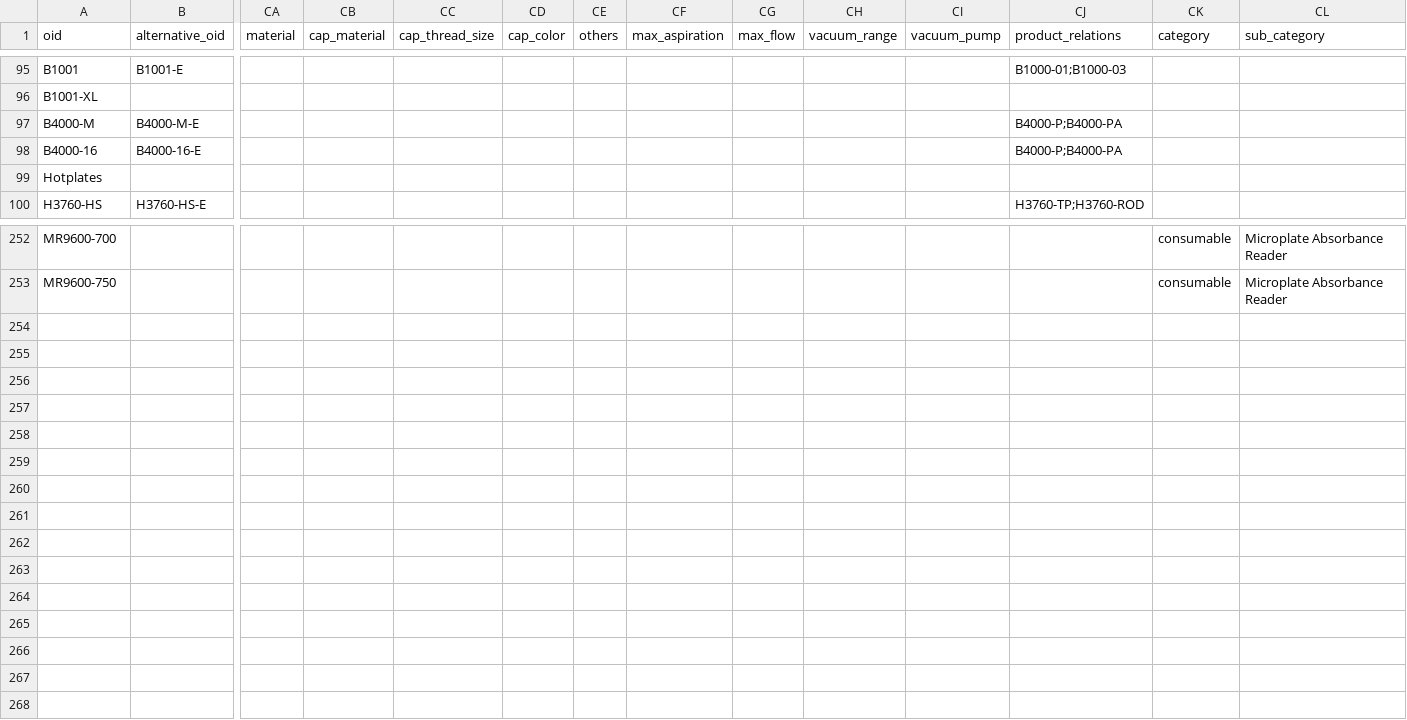
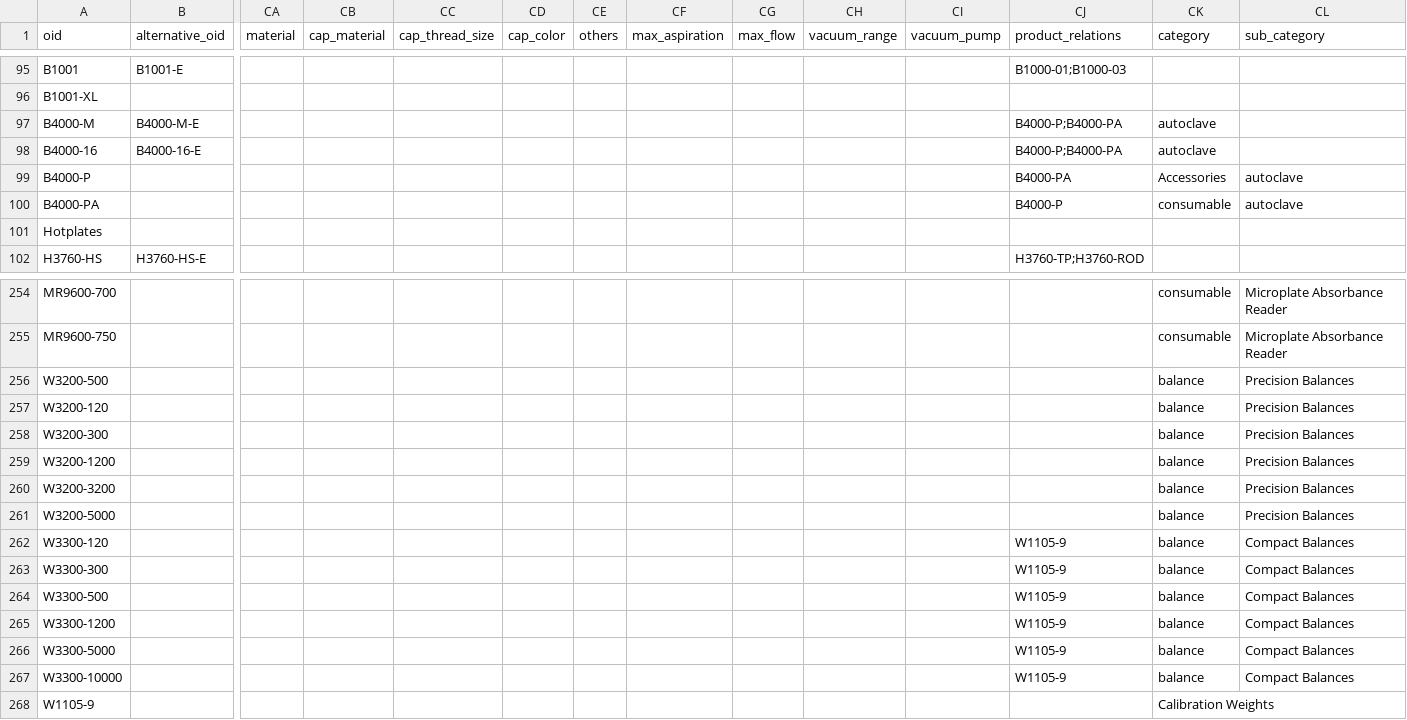
Before and after one commit to panagonov/files_to_db, a CSV file: shop/ridacom/save_transformers/equipment/benchmark/props.csv, drawn as a sheet; only a part is shown, gaps mark what is left out; rows hold the shown columns only; the diff names each change by its address in the sheet, - before the commit and + after, or states it on an @@ line.

```diff
--- a/shop/ridacom/save_transformers/equipment/benchmark/props.csv
+++ b/shop/ridacom/save_transformers/equipment/benchmark/props.csv
-CK97:CK98 (category): (empty)
+CK97:CK98 (category): autoclave
+row 99: B4000-P |  |  |  |  |  |  |  |  |  |  | B4000-PA | Accessories | autoclave
+row 100: B4000-PA |  |  |  |  |  |  |  |  |  |  | B4000-P | consumable | autoclave
+row 256: W3200-500 |  |  |  |  |  |  |  |  |  |  |  | balance | Precision Balances
+row 257: W3200-120 |  |  |  |  |  |  |  |  |  |  |  | balance | Precision Balances
+row 258: W3200-300 |  |  |  |  |  |  |  |  |  |  |  | balance | Precision Balances
+row 259: W3200-1200 |  |  |  |  |  |  |  |  |  |  |  | balance | Precision Balances
+row 260: W3200-3200 |  |  |  |  |  |  |  |  |  |  |  | balance | Precision Balances
+row 261: W3200-5000 |  |  |  |  |  |  |  |  |  |  |  | balance | Precision Balances
+row 262: W3300-120 |  |  |  |  |  |  |  |  |  |  | W1105-9 | balance | Compact Balances
+row 263: W3300-300 |  |  |  |  |  |  |  |  |  |  | W1105-9 | balance | Compact Balances
+row 264: W3300-500 |  |  |  |  |  |  |  |  |  |  | W1105-9 | balance | Compact Balances
+row 265: W3300-1200 |  |  |  |  |  |  |  |  |  |  | W1105-9 | balance | Compact Balances
+row 266: W3300-5000 |  |  |  |  |  |  |  |  |  |  | W1105-9 | balance | Compact Balances
+row 267: W3300-10000 |  |  |  |  |  |  |  |  |  |  | W1105-9 | balance | Compact Balances
+row 268: W1105-9 |  |  |  |  |  |  |  |  |  |  |  | Calibration Weights
```
Also changed, not shown: 12 other files.
